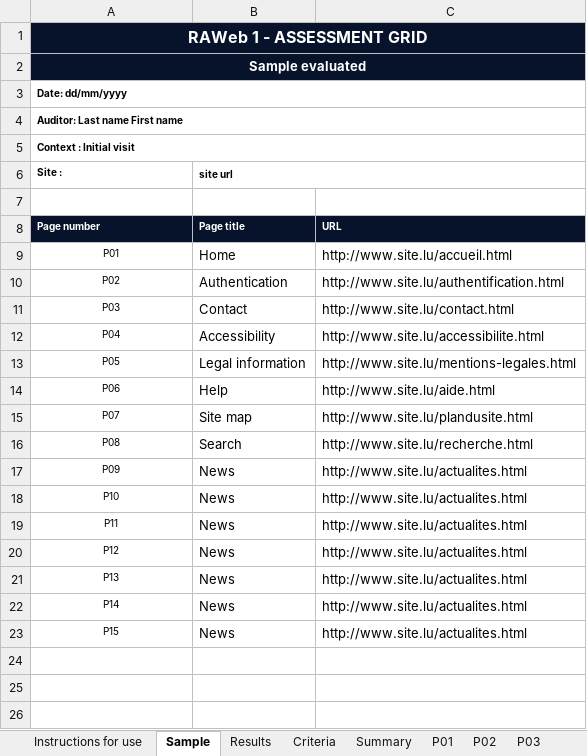
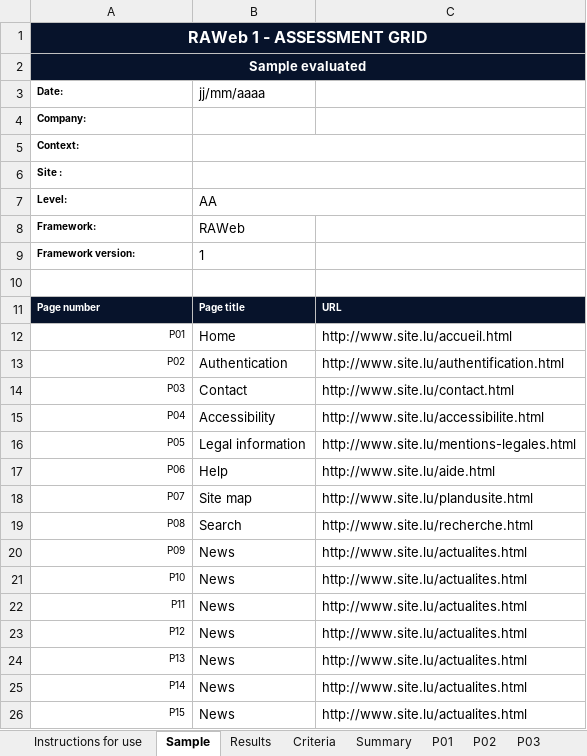
Before and after one commit to accessibility-luxembourg/accessibilite.public.lu, an Excel workbook: src/files/en/raweb1/raweb1-lu-modele-grille-audit.xlsx, sheet Sample, drawn as a sheet; values as stored, in another font and other column widths than the file's, no borders; removed rows and columns are numbered as before the commit, all else as after; the diff names each change by its address in the sheet, - before the commit and + after, or states it on an @@ line.

```diff
--- a/src/files/en/raweb1/raweb1-lu-modele-grille-audit.xlsx (sheet Sample)
+++ b/src/files/en/raweb1/raweb1-lu-modele-grille-audit.xlsx (sheet Sample)
-row 3: Date: dd/mm/yyyy
+row 3: Date: | jj/mm/aaaa
-A4: Auditor: Last name First name
+A4: Company:
-A4:C4 merged
-A5: Context : Initial visit
+A5: Context:
-A5:C5 merged
+B5:C5 merged
-B6: site url
+B6: (empty)
+row 7: Level: | AA
+row 8: Framework: | RAWeb
+row 9: Framework version: | 1
-A12:A26 alignment: center
+A12:A26 alignment: right
```
Also changed, not shown: formulas that keep their value, src/files/en/general/modele-grille-audit-appli-mobiles.xlsx, src/files/fr/general/modele-grille-audit-appli-mobiles.xlsx, 1 other file.
